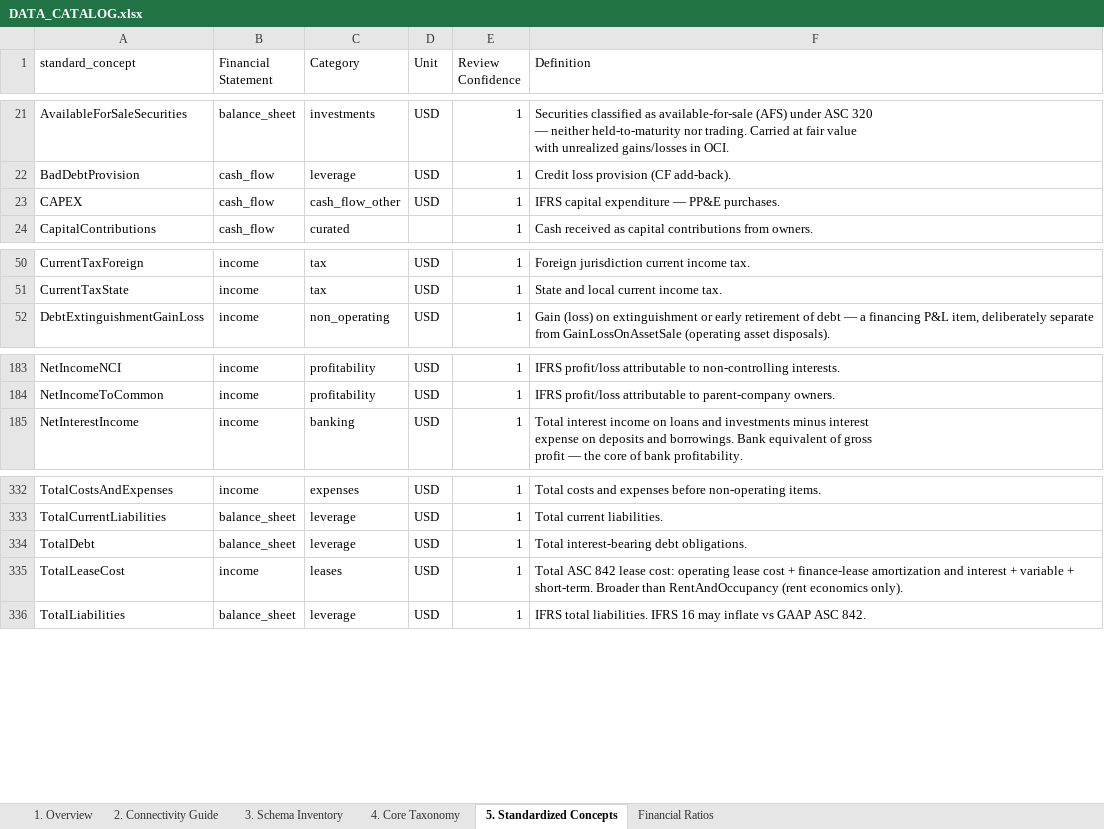
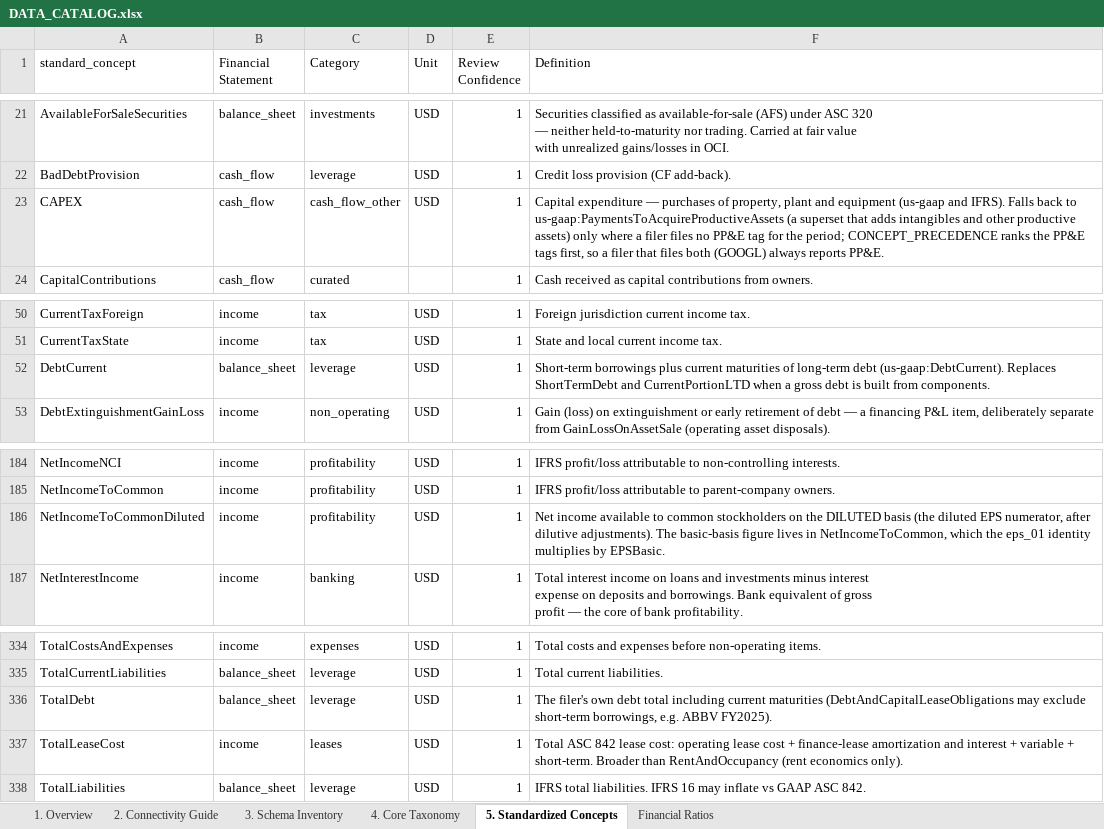
Before and after one commit to valuein/valuein, an Excel workbook: docs/DATA_CATALOG.xlsx, sheet 5. Standardized Concepts, drawn as a sheet; only a part is shown, gaps mark what is left out; values as stored, in another font and other column widths than the file's, no cell formats; addresses are those after the commit; the diff names each change by its address in the sheet, - before the commit and + after, or states it on an @@ line.

```diff
--- a/docs/DATA_CATALOG.xlsx (sheet 5. Standardized Concepts)
+++ b/docs/DATA_CATALOG.xlsx (sheet 5. Standardized Concepts)
-F23 (Definition): IFRS capital expenditure — PP&E purchases.
+F23 (Definition): Capital expenditure — purchases of property, plant and equipment (us-gaap and IFRS). Falls back to us-gaap:PaymentsToAcquireProductiveAssets (a superset that adds intangibles and other productive assets) only where a filer files no PP&E tag for the period; CONCEPT_PRECEDENCE ranks the PP&E tags first, so a filer that files both (GOOGL) always reports PP&E.
+row 52: DebtCurrent | balance_sheet | leverage | USD | 1 | Short-term borrowings plus current maturities of long-term debt (us-gaap:DebtCurrent). Replaces ShortTermDebt and CurrentPortionLTD when a gross debt is built from components.
+row 186: NetIncomeToCommonDiluted | income | profitability | USD | 1 | Net income available to common stockholders on the DILUTED basis (the diluted EPS numerator, after dilutive adjustments). The basic-basis figure lives in NetIncomeToCommon, which the eps_01 identity multiplies by EPSBasic.
-F336 (Definition): Total interest-bearing debt obligations.
+F336 (Definition): The filer's own debt total including current maturities (DebtAndCapitalLeaseObligations may exclude short-term borrowings, e.g. ABBV FY2025).
```
Also changed, not shown: sheet Financial Ratios, sheet 1. Overview, cell formats, 2 other files.
